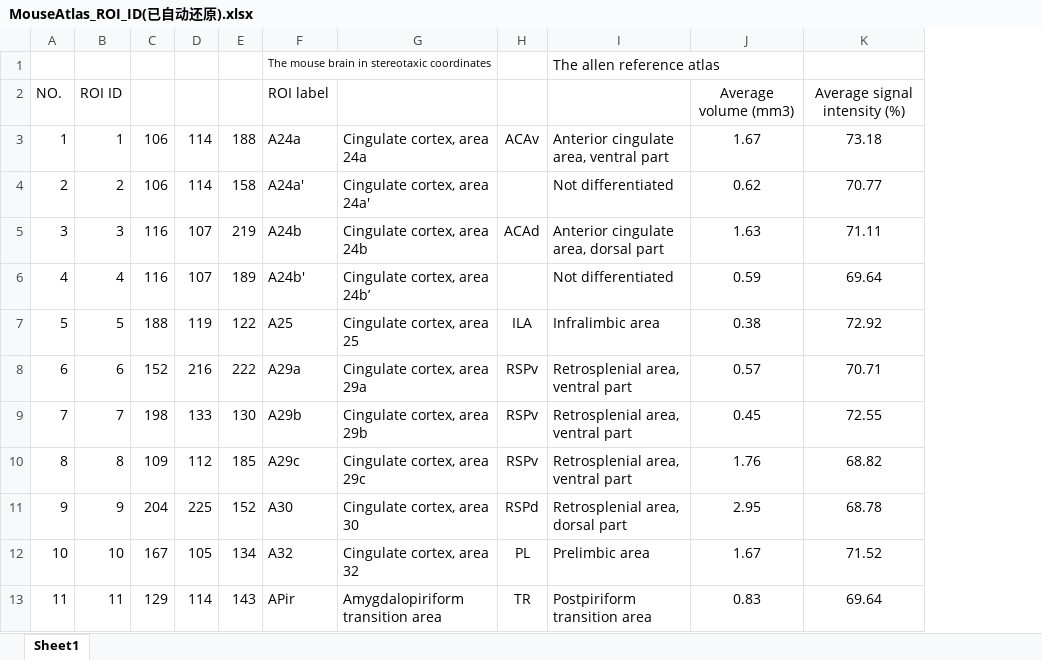
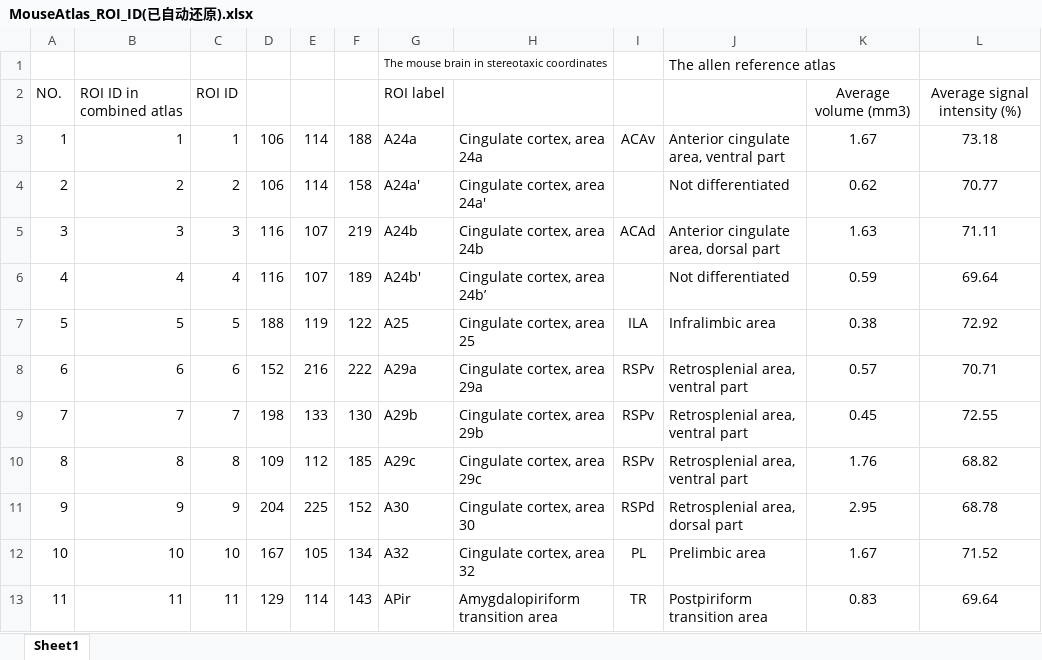
Before and after one commit to lsyoath/sheepy, an Excel workbook: MouseAtlas_ROI_ID(已自动还原).xlsx, sheet Sheet1, drawn as a sheet; only a part is shown; values as stored, in another font and other column widths than the file's, no borders; the diff names each change by its address in the sheet, - before the commit and + after, or states it on an @@ line.

Commit message:
1411

```diff
--- a/MouseAtlas_ROI_ID(已自动还原).xlsx (sheet Sheet1)
+++ b/MouseAtlas_ROI_ID(已自动还原).xlsx (sheet Sheet1)
+column B, rows 2-13: ROI ID in combined atlas | 1 | 2 | 3 | 4 | 5 | 6 | 7 | 8 | 9 | 10 | 11
```
